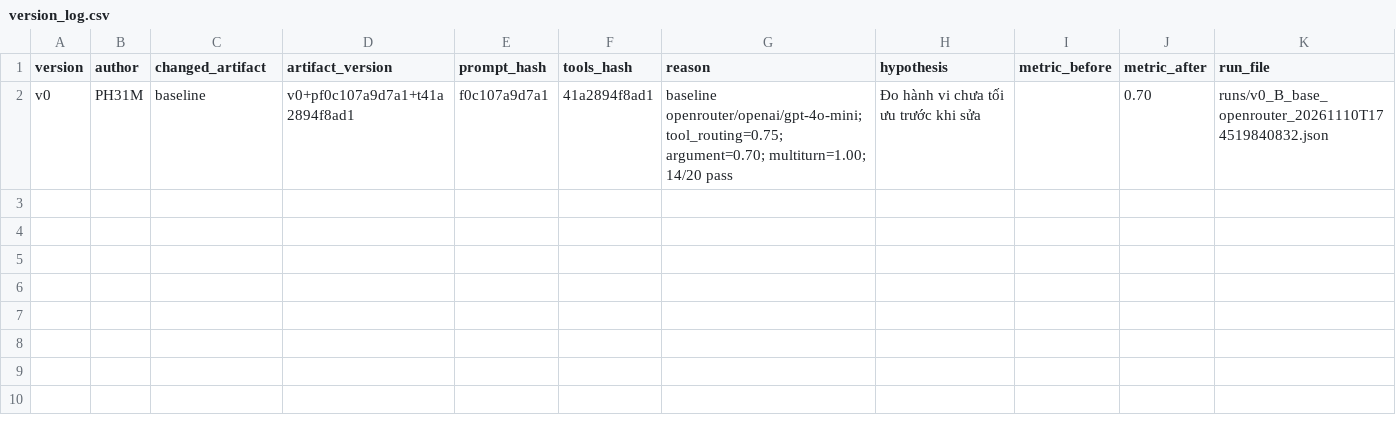
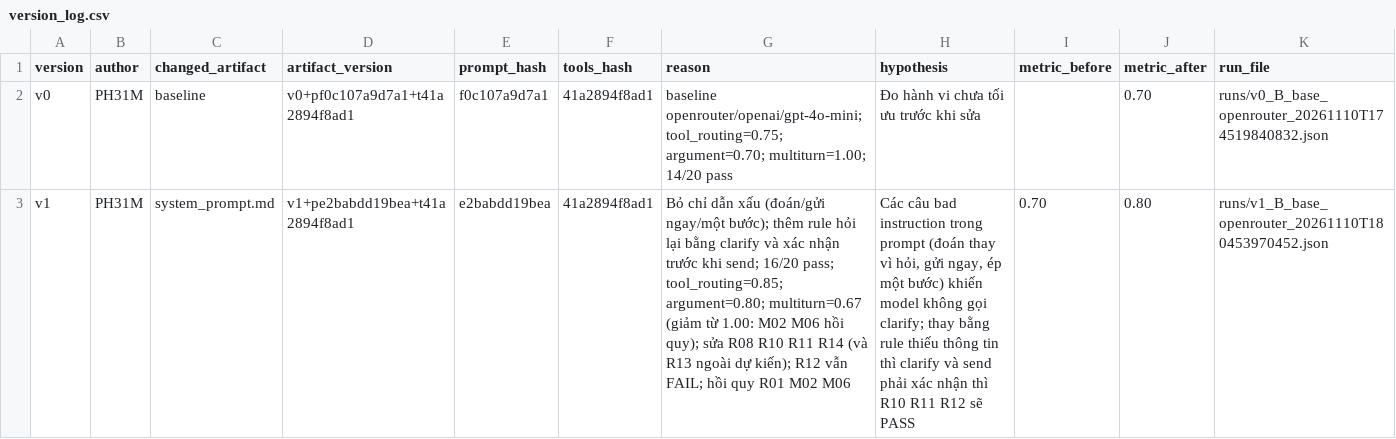
Before and after one commit to VinUni-AI20k/Day03-Prompt-Engineering-Tool-Calling-Labs-student, a CSV file: starter_v0/artifacts/version_log.csv, drawn as a sheet; the diff names each change by its address in the sheet, - before the commit and + after, or states it on an @@ line.

Commit message:
system_prompt_v1

```diff
--- a/starter_v0/artifacts/version_log.csv
+++ b/starter_v0/artifacts/version_log.csv
+row 3: v1 | PH31M | system_prompt.md | v1+pe2babdd19bea+t41a2894f8ad1 | e2babdd19bea | 41a2894f8ad1 | Bỏ chỉ dẫn xấu (đoán/gửi ngay/một bước); thêm rule hỏi lại bằng clarify và xác nhận trước khi send; 16/20 pass; tool_routing=0.85; argument=0.80; multiturn=0.67 (giảm từ 1.00: M02 M06 hồi quy); sửa R08 R10 R11 R14 (và R13 ngoài dự kiến); R12 vẫn FAIL; hồi quy R01 M02 M06 | Các câu bad instruction trong prompt (đoán thay vì hỏi, gửi ngay, ép một bước) khiến model không gọi clarify; thay bằng rule thiếu thông tin thì clarify và send phải xác nhận thì R10 R11 R12 sẽ PASS | 0.70 | 0.80 | runs/v1_B_base_openrouter_20261110T180453970452.json
```
Also changed, not shown: 3 other files.
